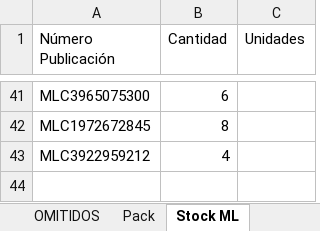
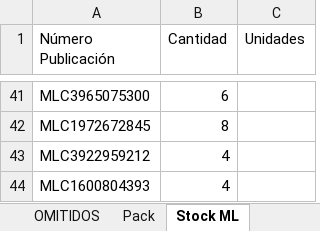
Before and after one commit to nikodp14/Panel-de-Operaciones, an Excel workbook: validar-ml/configuracion.xlsx, sheet Stock ML, drawn as a sheet; only a part is shown, gaps mark what is left out; values as stored, in another font and other column widths than the file's, no borders; the diff names each change by its address in the sheet, - before the commit and + after, or states it on an @@ line.

Commit message:
Se configura filtro aceite con 4 unidades

```diff
--- a/validar-ml/configuracion.xlsx (sheet Stock ML)
+++ b/validar-ml/configuracion.xlsx (sheet Stock ML)
+row 44: MLC1600804393 | 4
```
Also changed, not shown: 1 other file.
